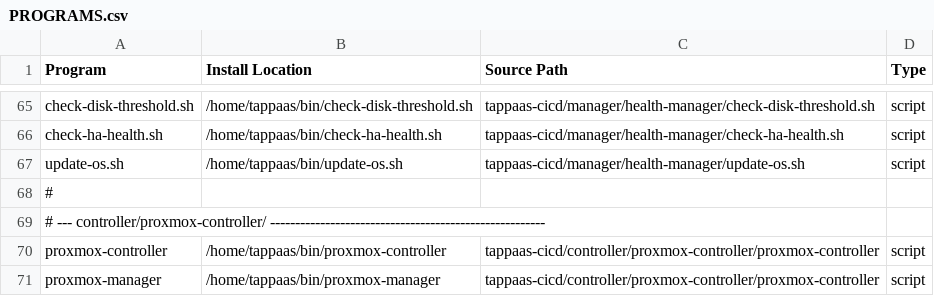
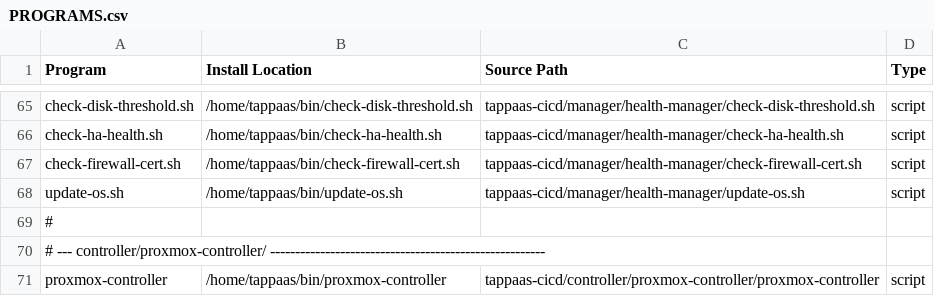
Before and after one commit to TAPPaaS/TAPPaaS, a CSV file: src/foundation/PROGRAMS.csv, drawn as a sheet; only a part is shown, gaps mark what is left out; the shorter side is filled out with more unchanged rows; the diff names each change by its address in the sheet, - before the commit and + after, or states it on an @@ line.

Commit message:
feat(tappaas-cicd): alert when the firewall's API certificate changes
check-firewall-cert (hourly) records the fingerprint and logs a change or a
near expiry; logging mails FirewallCertChanged (#310; verification after #787).

```diff
--- a/src/foundation/PROGRAMS.csv
+++ b/src/foundation/PROGRAMS.csv
+row 67: check-firewall-cert.sh | /home/tappaas/bin/check-firewall-cert.sh | tappaas-cicd/manager/health-manager/check-firewall-cert.sh | script
```
Also changed, not shown: src/foundation/DEPENDENCIES.csv, 6 other files.
